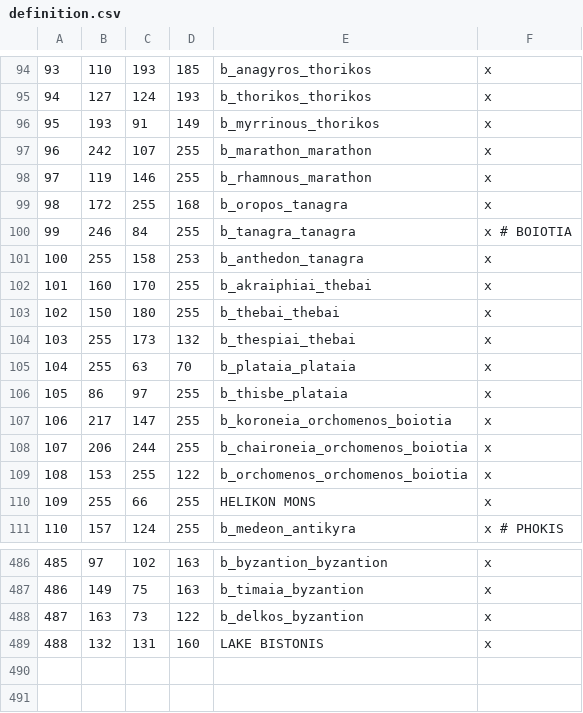
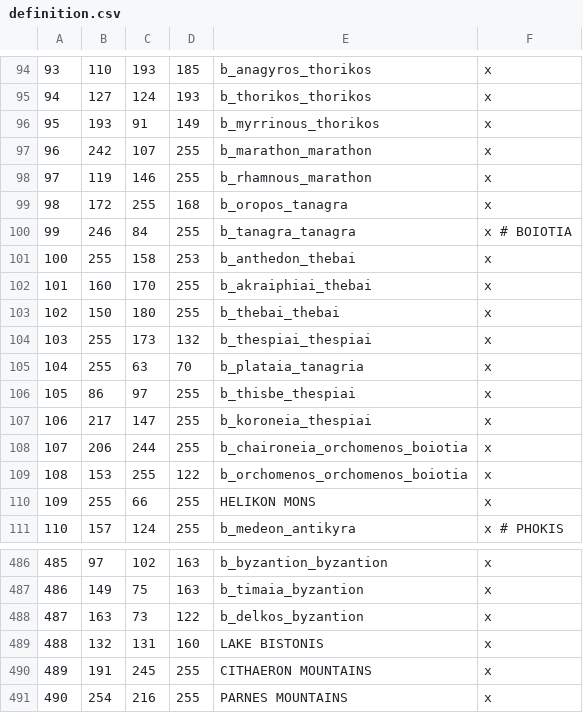
Before and after one commit to rickinator9/ApotheosisTheHellenisticAge, a CSV file: map_data/definition.csv, drawn as a sheet; only a part is shown, gaps mark what is left out.

Commit message:
Overhauled Boiotia

```diff
--- a/map_data/definition.csv
+++ b/map_data/definition.csv
@@ -100,9 +100,9 @@
 99;246;84;255;b_tanagra_tanagra;x # BOIOTIA
-100;255;158;253;b_anthedon_tanagra;x
+100;255;158;253;b_anthedon_thebai;x
 101;160;170;255;b_akraiphiai_thebai;x
 102;150;180;255;b_thebai_thebai;x
-103;255;173;132;b_thespiai_thebai;x
-104;255;63;70;b_plataia_plataia;x
-105;86;97;255;b_thisbe_plataia;x
-106;217;147;255;b_koroneia_orchomenos_boiotia;x
+103;255;173;132;b_thespiai_thespiai;x
+104;255;63;70;b_plataia_tanagria;x
+105;86;97;255;b_thisbe_thespiai;x
+106;217;147;255;b_koroneia_thespiai;x
 107;206;244;255;b_chaironeia_orchomenos_boiotia;x
@@ -489 +489,3 @@
 488;132;131;160;LAKE BISTONIS;x
+489;191;245;255;CITHAERON MOUNTAINS;x
+490;254;216;255;PARNES MOUNTAINS;x
```
Also changed, not shown: 8 other files.
